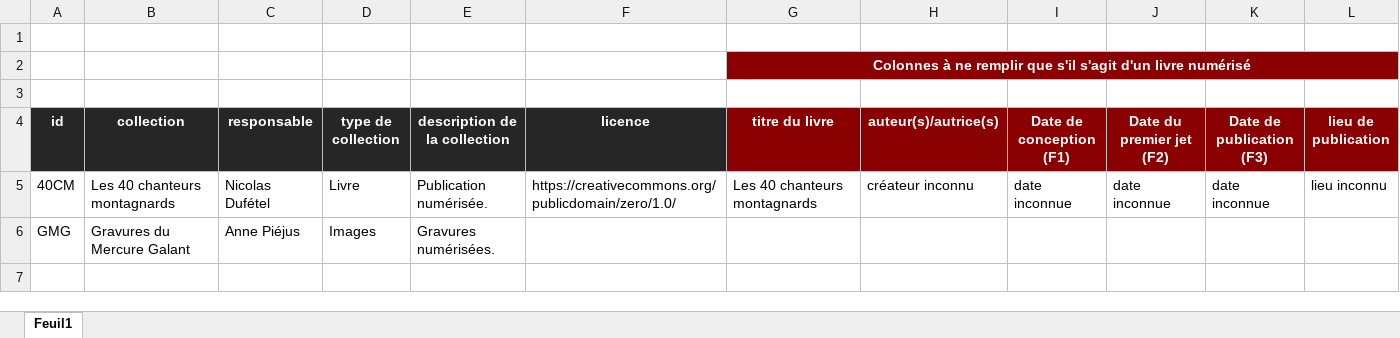
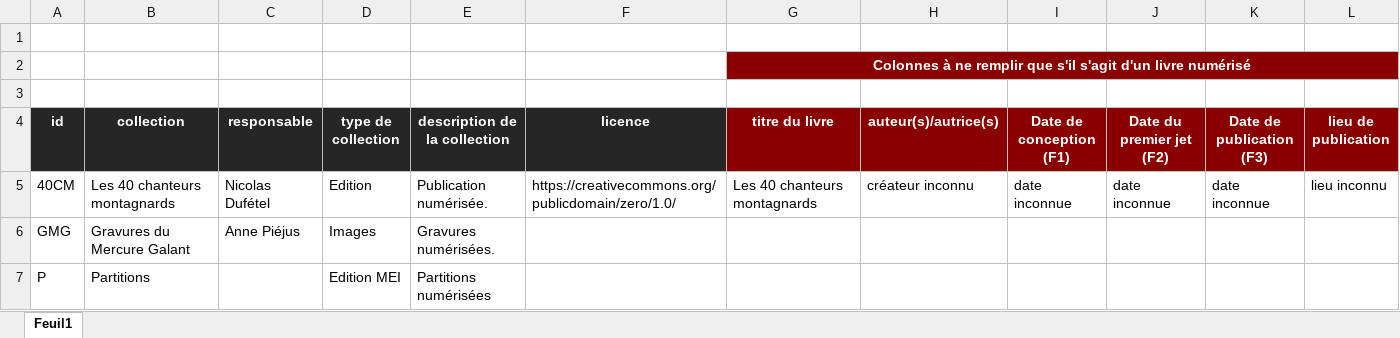
Before and after one commit to Amleth/SHERLOCK, an Excel workbook: sources/iiif/collections.xlsx, sheet Feuil1, drawn as a sheet; values as stored, in another font and other column widths than the file's, no borders; the diff names each change by its address in the sheet, - before the commit and + after, or states it on an @@ line.

Commit message:
update iiif

```diff
--- a/sources/iiif/collections.xlsx (sheet Feuil1)
+++ b/sources/iiif/collections.xlsx (sheet Feuil1)
-D5 (type de collection): Livre
+D5 (type de collection): Edition
+row 7: P | Partitions |  | Edition MEI | Partitions numérisées
```
Also changed, not shown: 5 other files.
